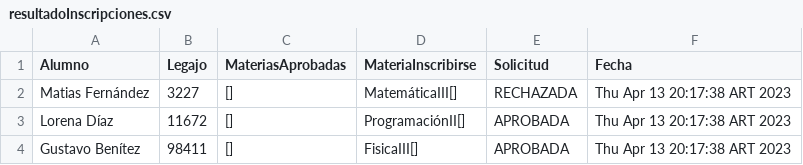
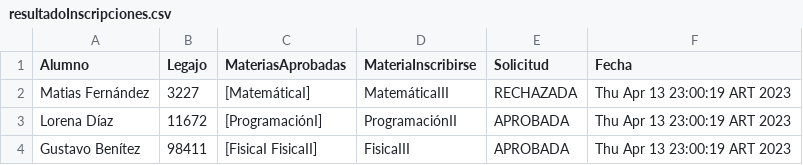
Before and after one commit to gfCrova/Ejercicios_apUTN_Java, a CSV file: src/Clase10_Ej.Integrador/src/main/java/org/argPrograma/outputFiles/resultadoInscripciones.csv, drawn as a sheet.

Commit message:
salida resultados de inscripcion

```diff
--- a/src/Clase10_Ej.Integrador/src/main/java/org/argPrograma/outputFiles/resultadoInscripciones.csv
+++ b/src/Clase10_Ej.Integrador/src/main/java/org/argPrograma/outputFiles/resultadoInscripciones.csv
@@ -1,4 +1,4 @@
 Alumno,Legajo,MateriasAprobadas,MateriaInscribirse,Solicitud,Fecha
-Matias Fernández,3227,[],MatemáticaIII[],RECHAZADA,Thu Apr 13 20:17:38 ART 2023
-Lorena Díaz,11672,[],ProgramaciónII[],APROBADA,Thu Apr 13 20:17:38 ART 2023
-Gustavo Benítez,98411,[],FisicaIII[],APROBADA,Thu Apr 13 20:17:38 ART 2023
+Matias Fernández,3227,[MatemáticaI],MatemáticaIII,RECHAZADA,Thu Apr 13 23:00:19 ART 2023
+Lorena Díaz,11672,[ProgramaciónI],ProgramaciónII,APROBADA,Thu Apr 13 23:00:19 ART 2023
+Gustavo Benítez,98411,[FisicaI FisicaII],FisicaIII,APROBADA,Thu Apr 13 23:00:19 ART 2023
```
